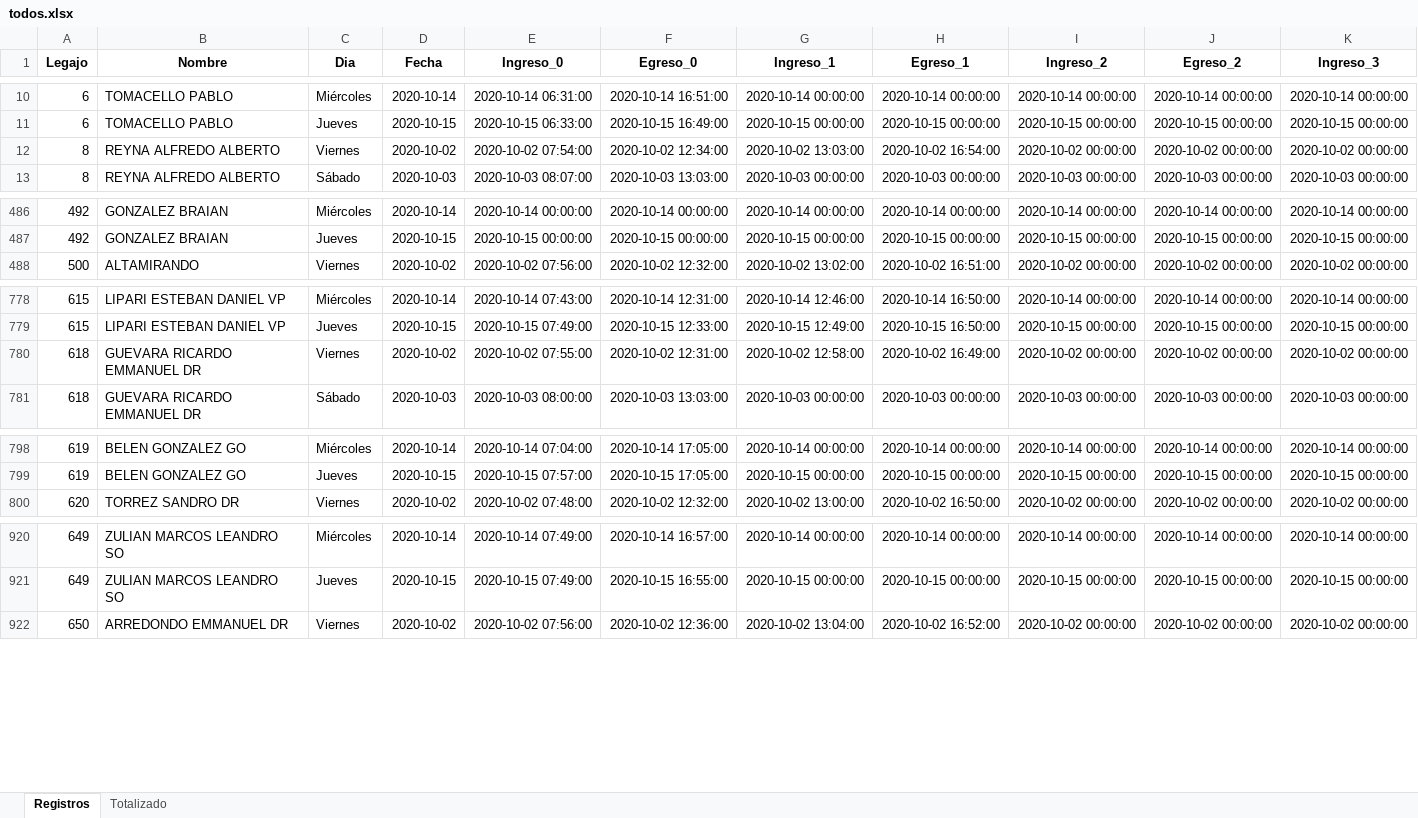
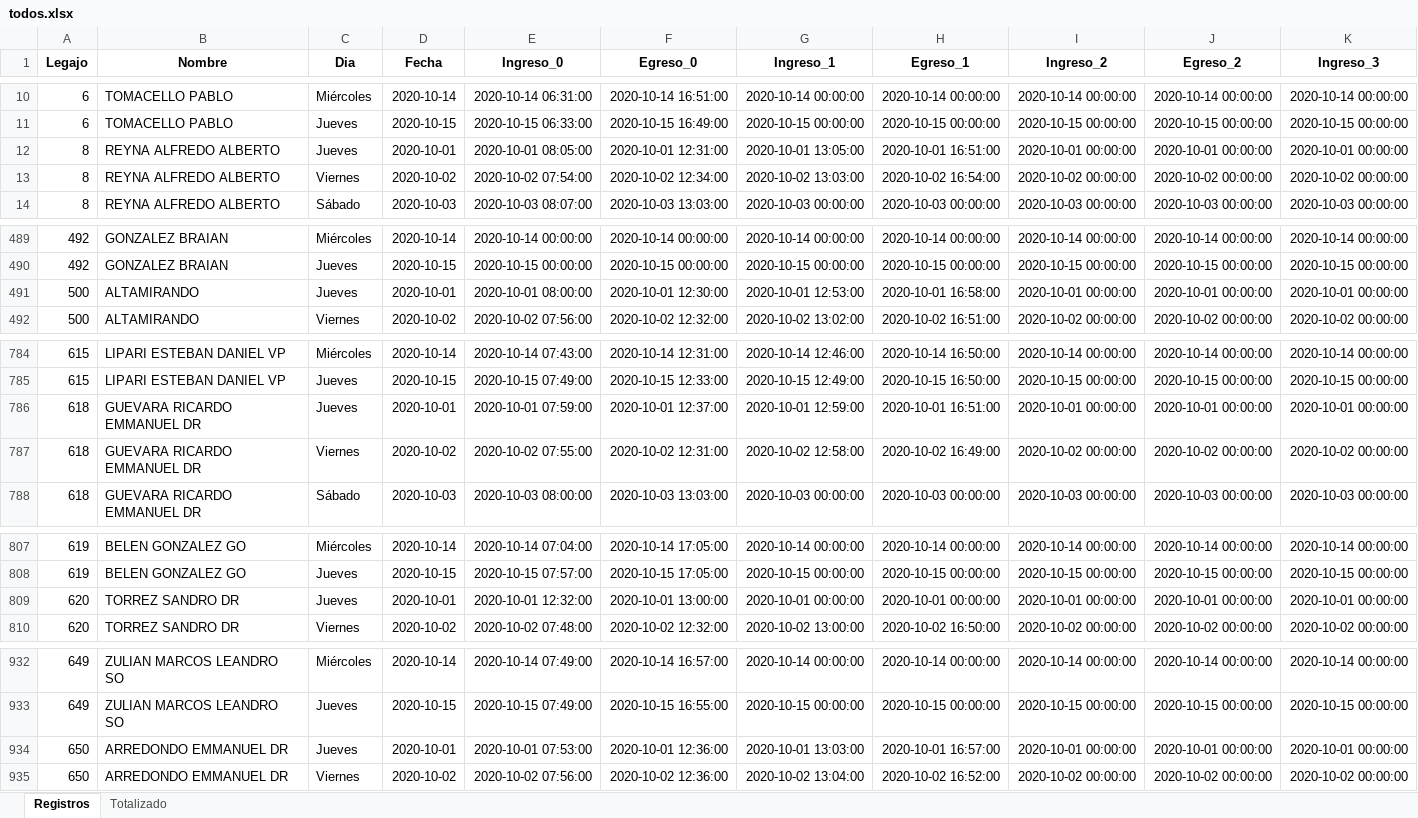
Before and after one commit to erebodino/Vulfin, an Excel workbook: Archivos de trabajo/Informes/Excel/todos.xlsx, sheet Registros, drawn as a sheet; only a part is shown, gaps mark what is left out; values as stored, in another font and other column widths than the file's, no borders; rows hold the shown columns only; the diff covers the shown part only; the diff names each change by its address in the sheet, - before the commit and + after, or states it on an @@ line.

Commit message:
Agregado de modificiacion de registros, correccion de forma en que ordena el limpiador

```diff
--- a/Archivos de trabajo/Informes/Excel/todos.xlsx (sheet Registros)
+++ b/Archivos de trabajo/Informes/Excel/todos.xlsx (sheet Registros)
+row 12: 8 | REYNA ALFREDO ALBERTO | Jueves | 2020-10-01 | 2020-10-01 08:05:00 | 2020-10-01 12:31:00 | 2020-10-01 13:05:00 | 2020-10-01 16:51:00 | 2020-10-01 00:00:00 | 2020-10-01 00:00:00 | 2020-10-01 00:00:00
+row 491: 500 | ALTAMIRANDO | Jueves | 2020-10-01 | 2020-10-01 08:00:00 | 2020-10-01 12:30:00 | 2020-10-01 12:53:00 | 2020-10-01 16:58:00 | 2020-10-01 00:00:00 | 2020-10-01 00:00:00 | 2020-10-01 00:00:00
+row 786: 618 | GUEVARA RICARDO EMMANUEL DR | Jueves | 2020-10-01 | 2020-10-01 07:59:00 | 2020-10-01 12:37:00 | 2020-10-01 12:59:00 | 2020-10-01 16:51:00 | 2020-10-01 00:00:00 | 2020-10-01 00:00:00 | 2020-10-01 00:00:00
+row 809: 620 | TORREZ SANDRO DR | Jueves | 2020-10-01 | 2020-10-01 12:32:00 | 2020-10-01 13:00:00 | 2020-10-01 00:00:00 | 2020-10-01 00:00:00 | 2020-10-01 00:00:00 | 2020-10-01 00:00:00 | 2020-10-01 00:00:00
+row 934: 650 | ARREDONDO EMMANUEL DR | Jueves | 2020-10-01 | 2020-10-01 07:53:00 | 2020-10-01 12:36:00 | 2020-10-01 13:03:00 | 2020-10-01 16:57:00 | 2020-10-01 00:00:00 | 2020-10-01 00:00:00 | 2020-10-01 00:00:00
```
Also changed, not shown: 16 added rows and 23 edited cells elsewhere in this sheet, sheet Totalizado, Archivos de trabajo/A completar/Excel desde 2020-10-01 hasta 2020-10-15.xlsx, Archivos de trabajo/A completar/Rechazados/Rechazados 2020-10-01 al 2020-10-15.xlsx, 12 other files.
